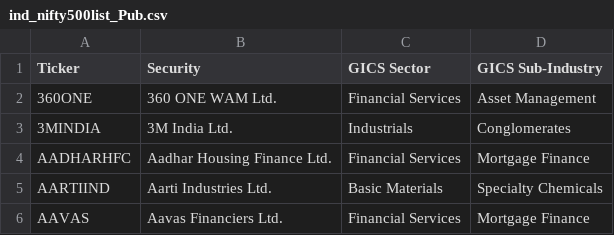
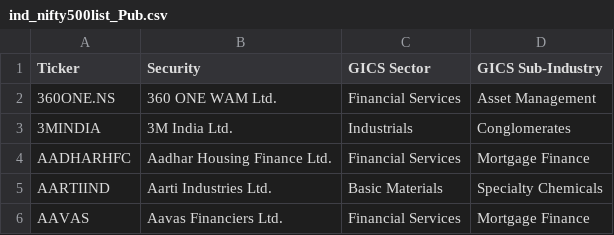
Before and after one commit to antony-augustine/Stock-Market-Dashboard, a CSV file: ind_nifty500list_Pub.csv, drawn as a sheet; only a part is shown.

Commit message:
Update ind_nifty500list_Pub.csv

```diff
--- a/ind_nifty500list_Pub.csv
+++ b/ind_nifty500list_Pub.csv
@@ -1,3 +1,3 @@
 Ticker,Security,GICS Sector,GICS Sub-Industry
-360ONE,360 ONE WAM Ltd.,Financial Services,Asset Management
+360ONE.NS,360 ONE WAM Ltd.,Financial Services,Asset Management
 3MINDIA,3M India Ltd.,Industrials,Conglomerates
```
